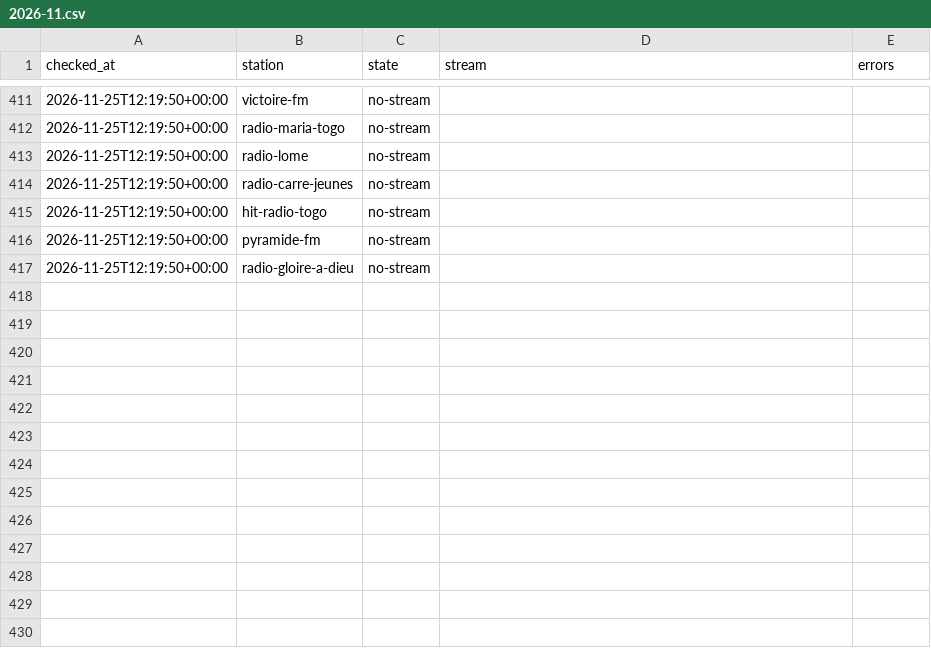
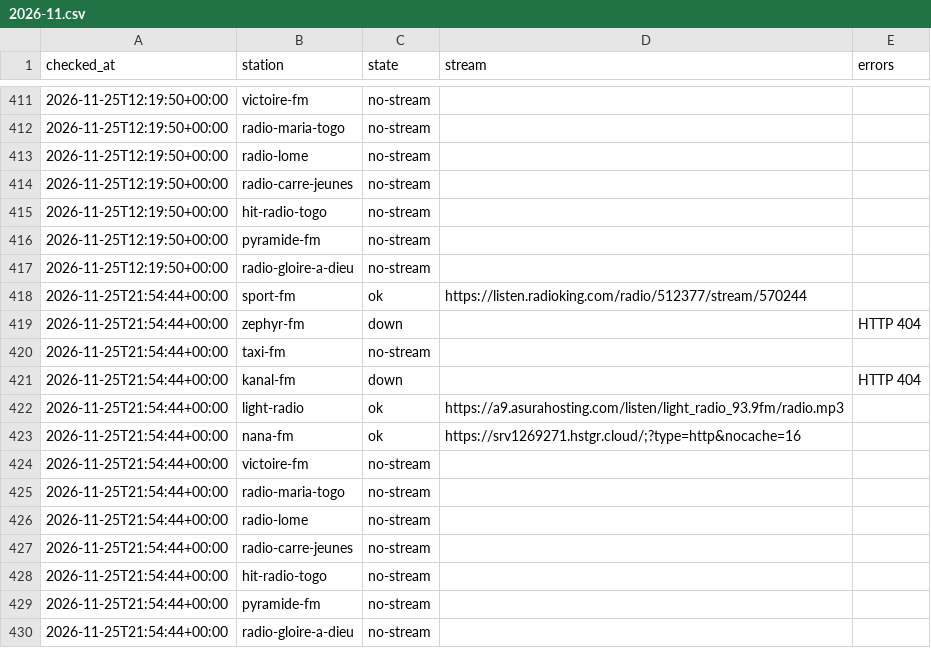
Before and after one commit to yaasiin-ayeva/opendial, a CSV file: log/tg/lome/2026-11.csv, drawn as a sheet; only a part is shown, gaps mark what is left out; the diff names each change by its address in the sheet, - before the commit and + after, or states it on an @@ line.

```diff
--- a/log/tg/lome/2026-11.csv
+++ b/log/tg/lome/2026-11.csv
+row 418: 2026-11-25T21:54:44+00:00 | sport-fm | ok | https://listen.radioking.com/radio/512377/stream/570244
+row 419: 2026-11-25T21:54:44+00:00 | zephyr-fm | down |  | HTTP 404
+row 420: 2026-11-25T21:54:44+00:00 | taxi-fm | no-stream
+row 421: 2026-11-25T21:54:44+00:00 | kanal-fm | down |  | HTTP 404
+row 422: 2026-11-25T21:54:44+00:00 | light-radio | ok | https://a9.asurahosting.com/listen/light_radio_93.9fm/radio.mp3
+row 423: 2026-11-25T21:54:44+00:00 | nana-fm | ok | https://srv1269271.hstgr.cloud/;?type=http&nocache=16
+row 424: 2026-11-25T21:54:44+00:00 | victoire-fm | no-stream
+row 425: 2026-11-25T21:54:44+00:00 | radio-maria-togo | no-stream
+row 426: 2026-11-25T21:54:44+00:00 | radio-lome | no-stream
+row 427: 2026-11-25T21:54:44+00:00 | radio-carre-jeunes | no-stream
+row 428: 2026-11-25T21:54:44+00:00 | hit-radio-togo | no-stream
+row 429: 2026-11-25T21:54:44+00:00 | pyramide-fm | no-stream
+row 430: 2026-11-25T21:54:44+00:00 | radio-gloire-a-dieu | no-stream
```
Also changed, not shown: log/bj/cotonou/2026-11.csv, log/gh/accra/2026-11.csv, 4 other files.
